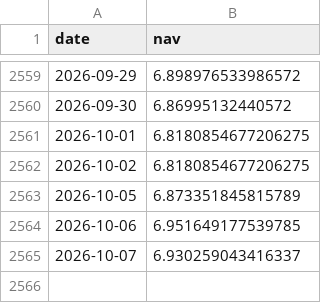
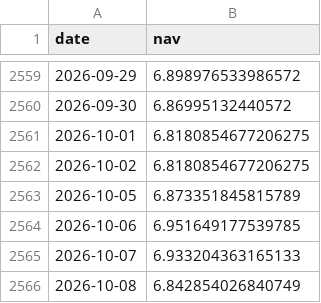
Before and after one commit to harpritdhanoa/indianmidcapcheetah, a CSV file: daily_nav.csv, drawn as a sheet; only a part is shown, gaps mark what is left out.

```diff
--- a/daily_nav.csv
+++ b/daily_nav.csv
@@ -2564,2 +2564,3 @@ date,nav
 2026-10-06,6.951649177539785
-2026-10-07,6.930259043416337
+2026-10-07,6.933204363165133
+2026-10-08,6.842854026840749
```
Also changed, not shown: 6 other files.
